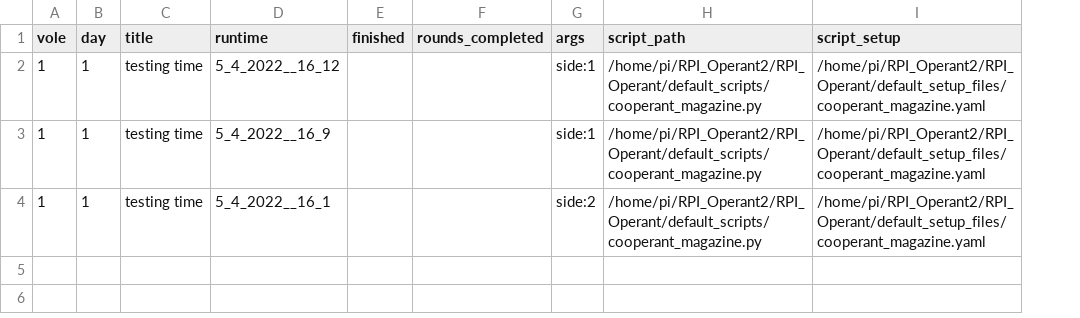
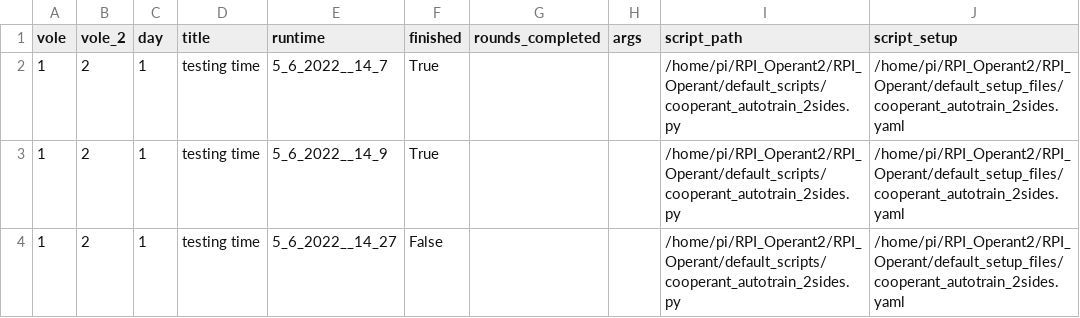
Before and after one commit to dprotter/RPI_Operant2, a CSV file: RPI_Operant/example_csv.csv, drawn as a sheet; only a part is shown; addresses are those after the commit; the diff names each change by its address in the sheet, - before the commit and + after, or states it on an @@ line.

```diff
--- a/RPI_Operant/example_csv.csv
+++ b/RPI_Operant/example_csv.csv
+column B (vole_2), rows 2-4: all 2
-E2 (runtime): 5_4_2022__16_12
+E2 (runtime): 5_6_2022__14_7
-F2:F3 (finished): (empty)
+F2:F3 (finished): True
-H2:H3 (args): side:1
+H2:H3 (args): (empty)
-I2:I4 (script_path): /home/pi/RPI_Operant2/RPI_Operant/default_scripts/cooperant_magazine.py
+I2:I4 (script_path): /home/pi/RPI_Operant2/RPI_Operant/default_scripts/cooperant_autotrain_2sides.py
-J2:J4 (script_setup): /home/pi/RPI_Operant2/RPI_Operant/default_setup_files/cooperant_magazine.yaml
+J2:J4 (script_setup): /home/pi/RPI_Operant2/RPI_Operant/default_setup_files/cooperant_autotrain_2sides.yaml
-E3 (runtime): 5_4_2022__16_9
+E3 (runtime): 5_6_2022__14_9
-E4 (runtime): 5_4_2022__16_1
+E4 (runtime): 5_6_2022__14_27
-F4 (finished): (empty)
+F4 (finished): False
-H4 (args): side:2
+H4 (args): (empty)
```
Also changed, not shown: 3 other files.
